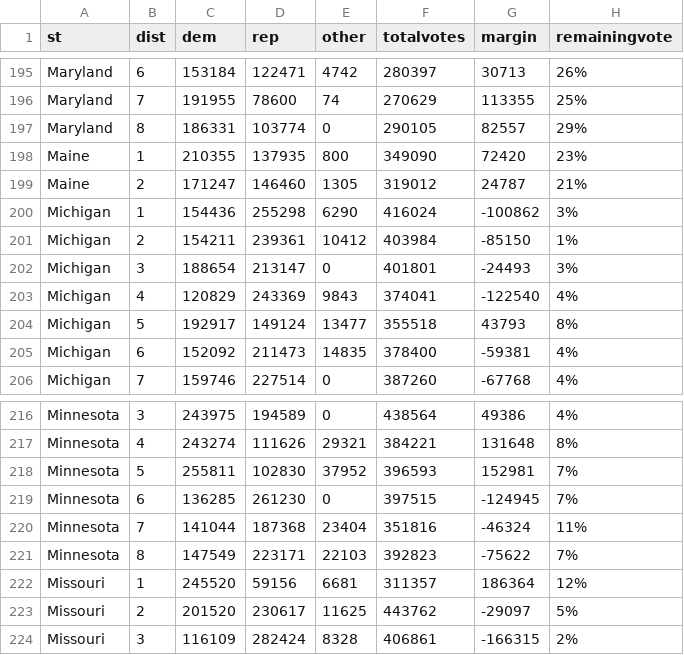
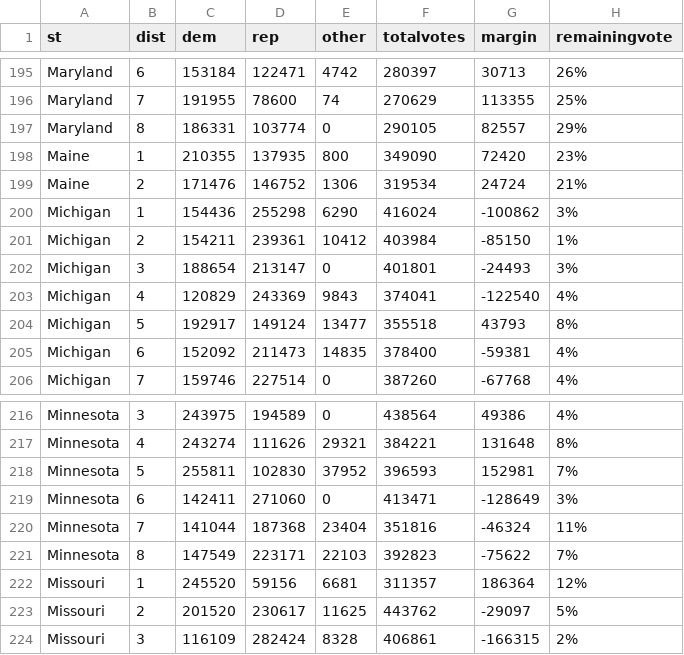
Before and after one commit to jcervas/2020-Elections, a CSV file: house2020.csv, drawn as a sheet; only a part is shown, gaps mark what is left out.

```diff
--- a/house2020.csv
+++ b/house2020.csv
@@ -198,3 +198,3 @@
 "Maine",1,210355,137935,800,349090,72420,"23%"
-"Maine",2,171247,146460,1305,319012,24787,"21%"
+"Maine",2,171476,146752,1306,319534,24724,"21%"
 "Michigan",1,154436,255298,6290,416024,-100862,"3%"
@@ -218,3 +218,3 @@
 "Minnesota",5,255811,102830,37952,396593,152981,"7%"
-"Minnesota",6,136285,261230,0,397515,-124945,"7%"
+"Minnesota",6,142411,271060,0,413471,-128649,"3%"
 "Minnesota",7,141044,187368,23404,351816,-46324,"11%"
```
Also changed, not shown: counties2020.csv, pres2020.csv.
